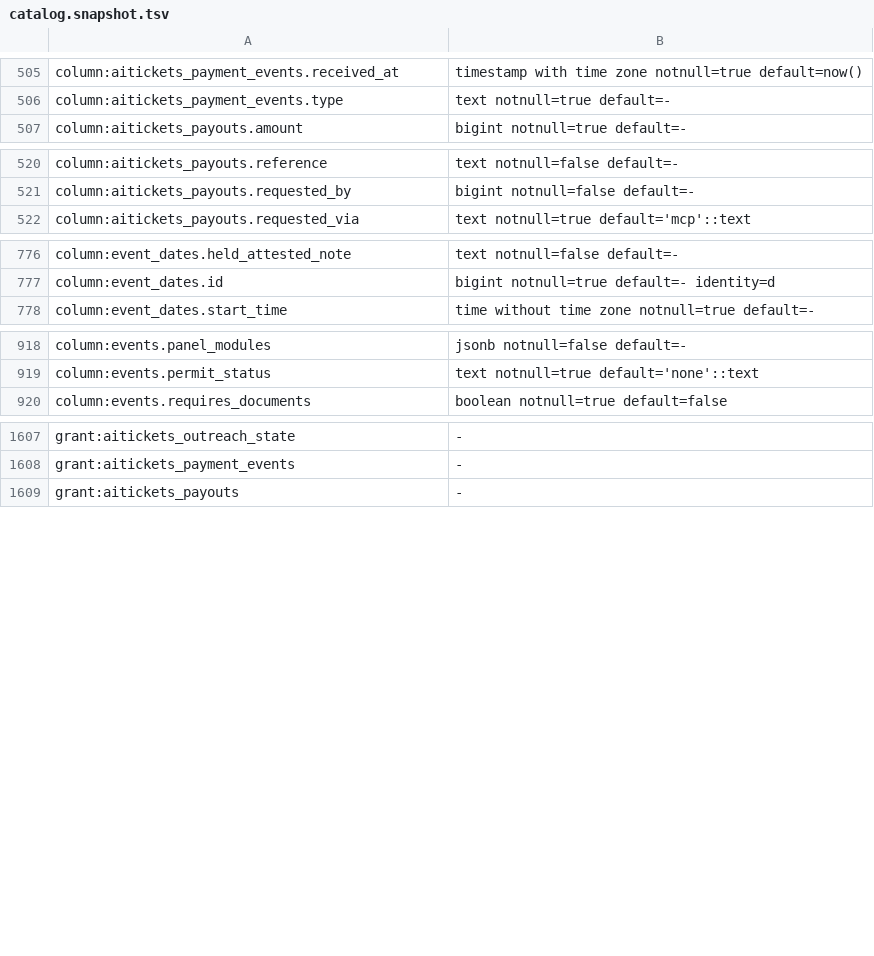
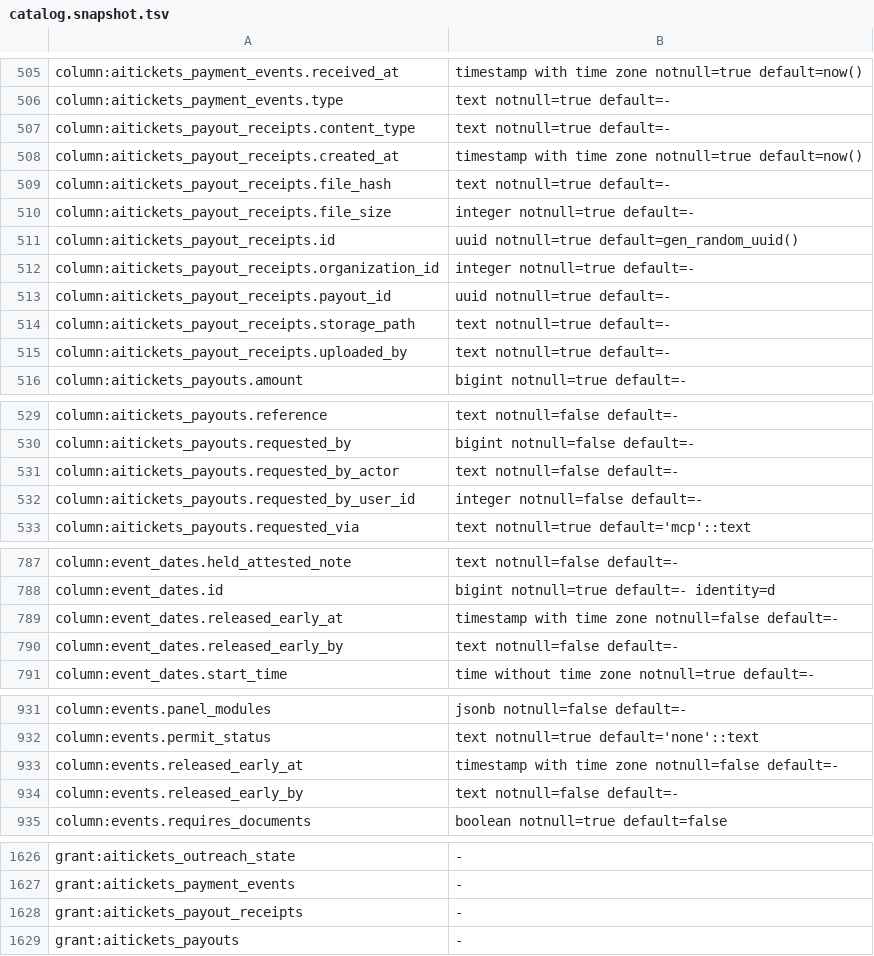
Before and after one commit to Schuchhardt/aitickets, a TSV file: db/catalog.snapshot.tsv, drawn as a sheet; only a part is shown, gaps mark what is left out; the diff covers the shown part only; the diff names each change by its address in the sheet, - before the commit and + after, or states it on an @@ line.

```diff
--- a/db/catalog.snapshot.tsv
+++ b/db/catalog.snapshot.tsv
+row 507: column:aitickets_payout_receipts.content_type | text notnull=true default=-
+row 508: column:aitickets_payout_receipts.created_at | timestamp with time zone notnull=true default=now()
+row 509: column:aitickets_payout_receipts.file_hash | text notnull=true default=-
+row 510: column:aitickets_payout_receipts.file_size | integer notnull=true default=-
+row 511: column:aitickets_payout_receipts.id | uuid notnull=true default=gen_random_uuid()
+row 512: column:aitickets_payout_receipts.organization_id | integer notnull=true default=-
+row 513: column:aitickets_payout_receipts.payout_id | uuid notnull=true default=-
+row 514: column:aitickets_payout_receipts.storage_path | text notnull=true default=-
+row 515: column:aitickets_payout_receipts.uploaded_by | text notnull=true default=-
+row 531: column:aitickets_payouts.requested_by_actor | text notnull=false default=-
+row 532: column:aitickets_payouts.requested_by_user_id | integer notnull=false default=-
+row 789: column:event_dates.released_early_at | timestamp with time zone notnull=false default=-
+row 790: column:event_dates.released_early_by | text notnull=false default=-
+row 933: column:events.released_early_at | timestamp with time zone notnull=false default=-
+row 934: column:events.released_early_by | text notnull=false default=-
+row 1628: grant:aitickets_payout_receipts | -
```
Also changed, not shown: 6 added rows elsewhere in this file.
